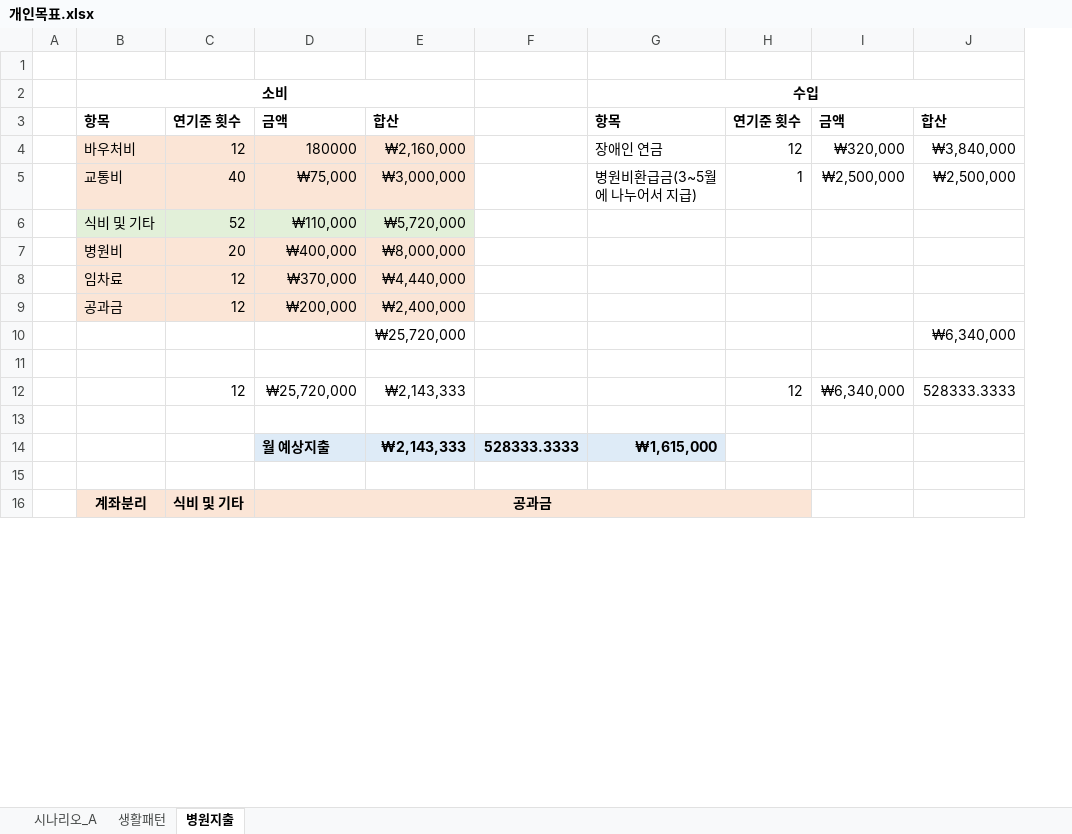
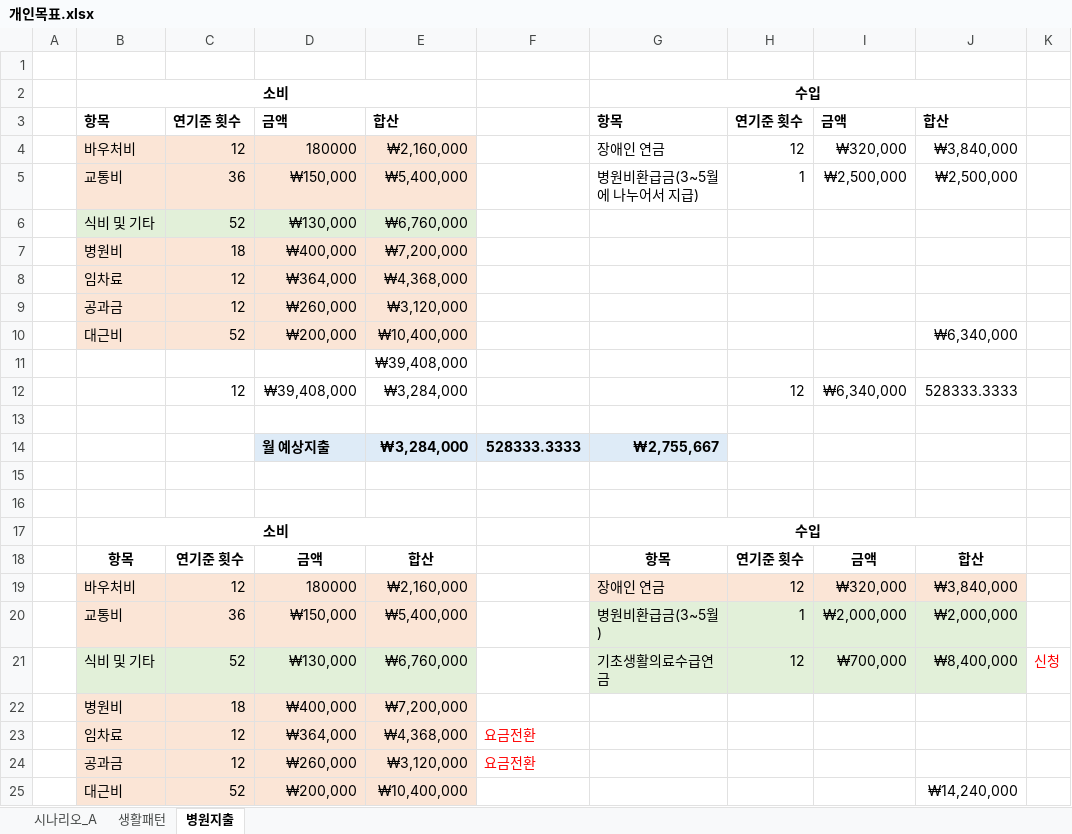
Before and after one commit to sbg613/MyStock, an Excel workbook: 개인목표.xlsx, sheet 병원지출, drawn as a sheet; only a part is shown; values as stored, in another font and other column widths than the file's, no borders; removed rows and columns are numbered as before the commit, all else as after; the diff covers the shown part only; the diff names each change by its address in the sheet, - before the commit and + after, or states it on an @@ line.

```diff
--- a/개인목표.xlsx (sheet 병원지출)
+++ b/개인목표.xlsx (sheet 병원지출)
-column A, empty
+column A, empty
-column E, rows 3-9: 합산 | ₩2,160,000 | ₩3,000,000 | ₩5,720,000 | ₩8,000,000 | ₩4,440,000 | ₩2,400,000; rows 12-14: ₩2,143,333 |  | ₩2,143,333
+column E, rows 3-9: 합산 | ₩2,160,000 | ₩5,400,000 | ₩6,760,000 | ₩7,200,000 | ₩4,368,000 | ₩3,120,000; rows 11-14: ₩39,408,000 | ₩3,284,000 |  | ₩3,284,000
+column K, empty
-C5: 40
+C5: 36
-D5: ₩75,000
+D5: ₩150,000
-D6: ₩110,000
+D6: ₩130,000
-C7: 20
+C7: 18
-D8: ₩370,000
+D8: ₩364,000
-D9: ₩200,000
+D9: ₩260,000
-row 10:  |  |  |  | ₩25,720,000 |  |  |  |  | ₩6,340,000
+row 10:  | 대근비 | 52 | ₩200,000 | ₩10,400,000 |  |  |  |  | ₩6,340,000
-D12: ₩25,720,000
+D12: ₩39,408,000
-G14: ₩1,615,000
+G14: ₩2,755,667
-row 16:  | 계좌분리 | 식비 및 기타 | 공과금
+row 16: (empty)
-B16:D16 fill: #FBE5D6
+B16:D16 fill: none
-B16:B17 merged
-D16:H16 merged
-F16:H16 fill: #FBE5D6
+F16:H16 fill: none
+row 17:  | 소비 |  |  |  |  | 수입
+row 18:  | 항목 | 연기준 횟수 | 금액 | 합산 |  | 항목 | 연기준 횟수 | 금액 | 합산
+row 19:  | 바우처비 | 12 | 180000 | ₩2,160,000 |  | 장애인 연금 | 12 | ₩320,000 | ₩3,840,000
+row 20:  | 교통비 | 36 | ₩150,000 | ₩5,400,000 |  | 병원비환급금(3~5월) | 1 | ₩2,000,000 | ₩2,000,000
+row 21:  | 식비 및 기타 | 52 | ₩130,000 | ₩6,760,000 |  | 기초생활의료수급연금 | 12 | ₩700,000 | ₩8,400,000 | 신청
+row 22:  | 병원비 | 18 | ₩400,000 | ₩7,200,000
+row 23:  | 임차료 | 12 | ₩364,000 | ₩4,368,000 | 요금전환
+row 24:  | 공과금 | 12 | ₩260,000 | ₩3,120,000 | 요금전환
+row 25:  | 대근비 | 52 | ₩200,000 | ₩10,400,000 |  |  |  |  | ₩14,240,000
```
Also changed, not shown: 32 added rows, 8 edited cells, cell formats and merged cells elsewhere in this sheet, sheet 시나리오_A.
